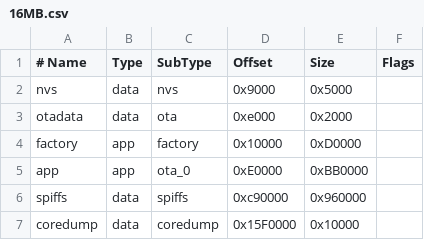
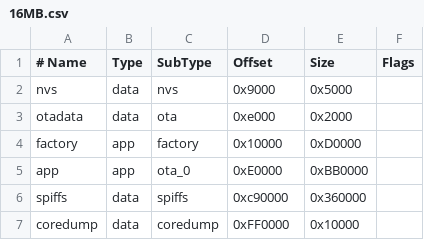
Before and after one commit to BlueAndi/PixelixUpdater, a CSV file: partition/16MB.csv, drawn as a sheet.

Commit message:
16MB flash can not be fully used. Going over 0x1000000 border it ends in a infinite boot loop.

```diff
--- a/partition/16MB.csv
+++ b/partition/16MB.csv
@@ -5,3 +5,3 @@ factory,  app,  factory,  0x10000,   0xD0000,
 app,      app,  ota_0,    0xE0000,   0xBB0000,
-spiffs,   data, spiffs,   0xc90000,  0x960000,
-coredump, data, coredump, 0x15F0000, 0x10000,
+spiffs,   data, spiffs,   0xc90000,  0x360000,
+coredump, data, coredump, 0xFF0000,  0x10000,
```
